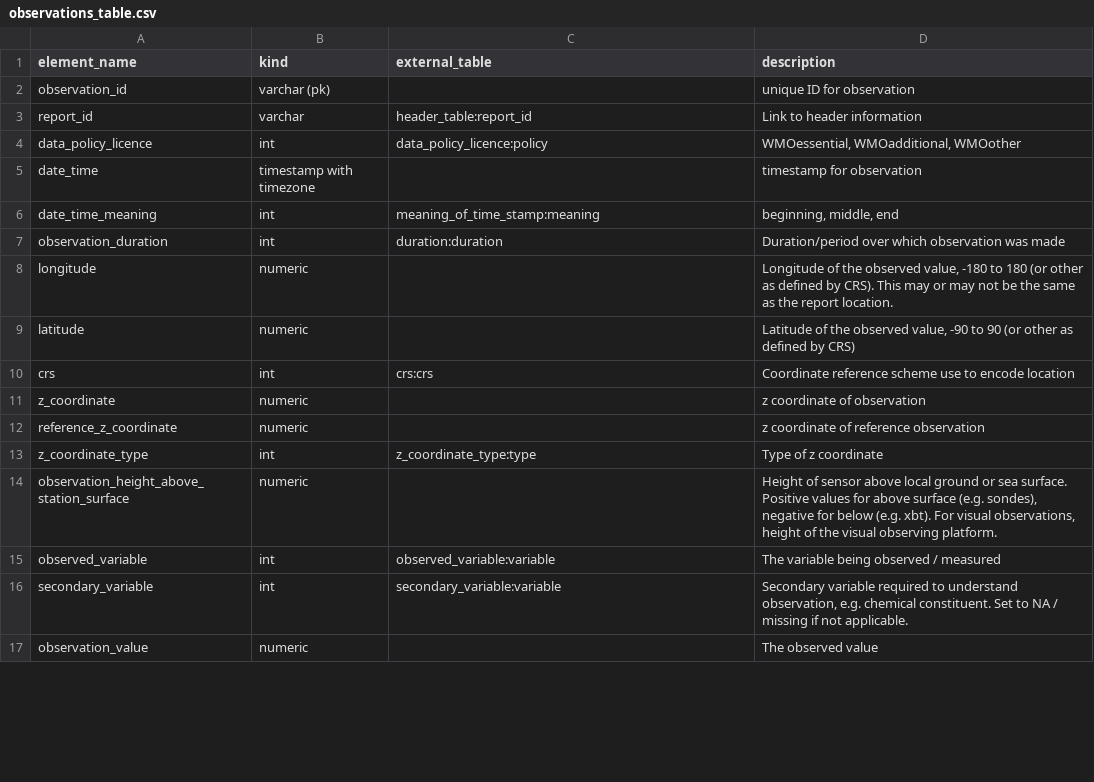
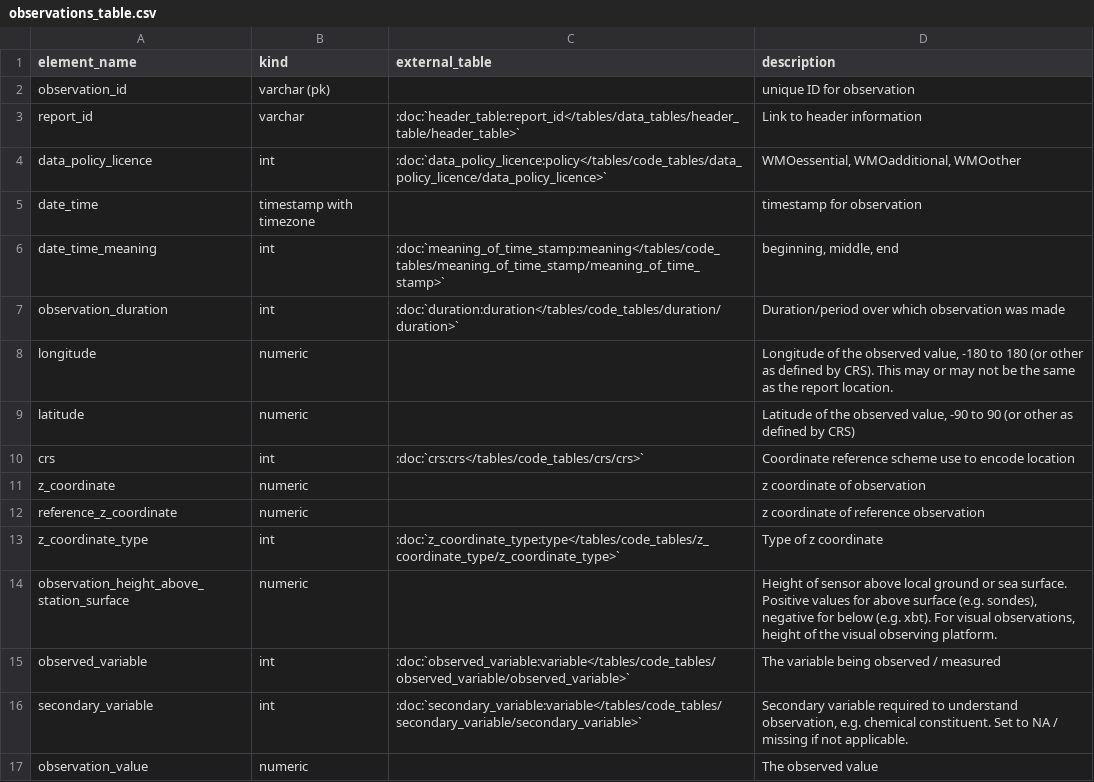
Before and after one commit to glamod/cdm-obs-documentation, a CSV file: docs/source/tables/data_tables/observations_table/observations_table.csv, drawn as a sheet; only a part is shown; the diff covers the shown part only.

Commit message:
Addition of links between tables.

```diff
--- a/docs/source/tables/data_tables/observations_table/observations_table.csv
+++ b/docs/source/tables/data_tables/observations_table/observations_table.csv
@@ -2,16 +2,16 @@
 "observation_id","varchar (pk)","","unique ID for observation"
-"report_id","varchar","header_table:report_id","Link to header information"
-"data_policy_licence","int","data_policy_licence:policy","WMOessential, WMOadditional, WMOother"
+"report_id","varchar",":doc:`header_table:report_id</tables/data_tables/header_table/header_table>`","Link to header information"
+"data_policy_licence","int",":doc:`data_policy_licence:policy</tables/code_tables/data_policy_licence/data_policy_licence>`","WMOessential, WMOadditional, WMOother"
 "date_time","timestamp with timezone","","timestamp for observation"
-"date_time_meaning","int","meaning_of_time_stamp:meaning","beginning, middle, end"
-"observation_duration","int","duration:duration","Duration/period over which observation was made"
+"date_time_meaning","int",":doc:`meaning_of_time_stamp:meaning</tables/code_tables/meaning_of_time_stamp/meaning_of_time_stamp>`","beginning, middle, end"
+"observation_duration","int",":doc:`duration:duration</tables/code_tables/duration/duration>`","Duration/period over which observation was made"
 "longitude","numeric","","Longitude of the observed value, -180 to 180 (or other as defined by CRS). This may or may not be the same as the report location."
 "latitude","numeric","","Latitude of the observed value, -90 to 90 (or other as defined by CRS)"
-"crs","int","crs:crs","Coordinate reference scheme use to encode location"
+"crs","int",":doc:`crs:crs</tables/code_tables/crs/crs>`","Coordinate reference scheme use to encode location"
 "z_coordinate","numeric","","z coordinate of observation"
 "reference_z_coordinate","numeric","","z coordinate of reference observation"
-"z_coordinate_type","int","z_coordinate_type:type","Type of z coordinate"
+"z_coordinate_type","int",":doc:`z_coordinate_type:type</tables/code_tables/z_coordinate_type/z_coordinate_type>`","Type of z coordinate"
 "observation_height_above_station_surface","numeric","","Height of sensor above local ground or sea surface. Positive values for above surface (e.g. sondes), negative for below (e.g. xbt). For visual observations, height of the visual observing platform."
-"observed_variable","int","observed_variable:variable","The variable being observed / measured"
-"secondary_variable","int","secondary_variable:variable","Secondary variable required to understand observation, e.g. chemical constituent. Set to NA / missing if not applicable."
+"observed_variable","int",":doc:`observed_variable:variable</tables/code_tables/observed_variable/observed_variable>`","The variable being observed / measured"
+"secondary_variable","int",":doc:`secondary_variable:variable</tables/code_tables/secondary_variable/secondary_variable>`","Secondary variable required to understand observation, e.g. chemical constituent. Set to NA / missing if not applicable."
 "observation_value","numeric","","The observed value"
```
Also changed, not shown: 25 edited cells elsewhere in this file, docs/source/tables/data_tables/header_table/header_table.csv, docs/source/tables/data_tables/sensor_configuration/sensor_configuration.csv, 18 other files.
